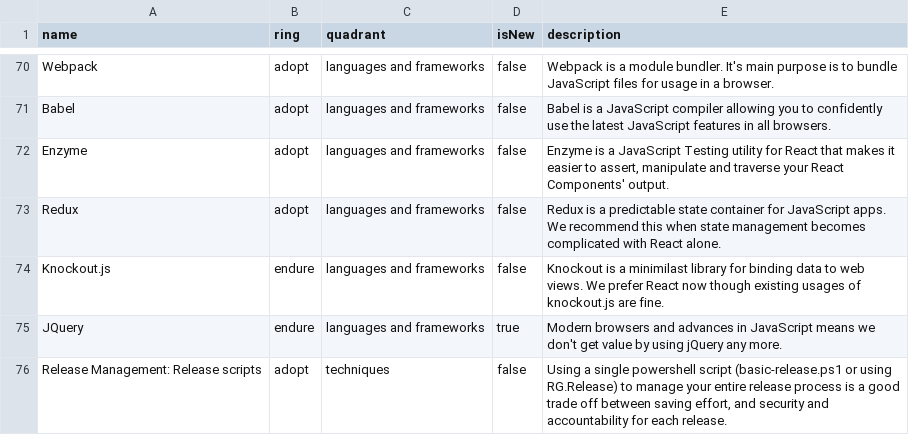
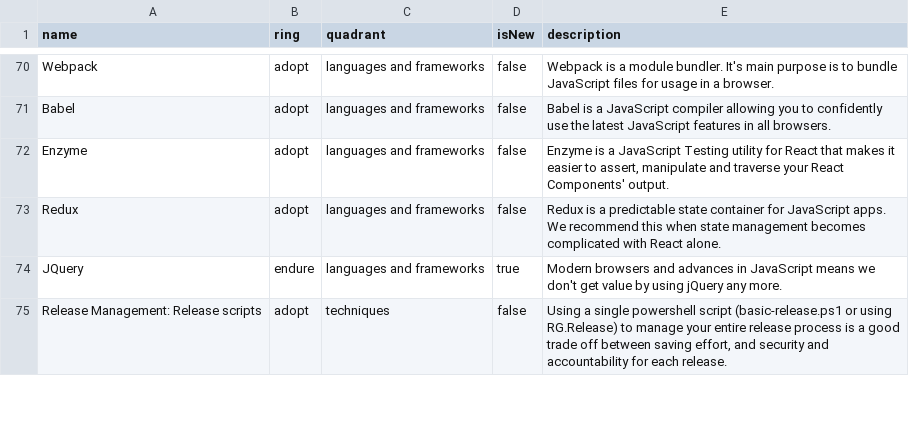
Before and after one commit to red-gate/Tech-Radar, a CSV file: radar.csv, drawn as a sheet; only a part is shown, gaps mark what is left out; the diff names each change by its address in the sheet, - before the commit and + after, or states it on an @@ line.

Commit message:
Move Knockout.js to libraries radar

```diff
--- a/radar.csv
+++ b/radar.csv
-row 74: Knockout.js | endure | languages and frameworks | false | Knockout is a minimilast library for binding data to web views. We prefer React now though existing usages of knockout.js are fine.
```
Also changed, not shown: radar_libraries.csv.
